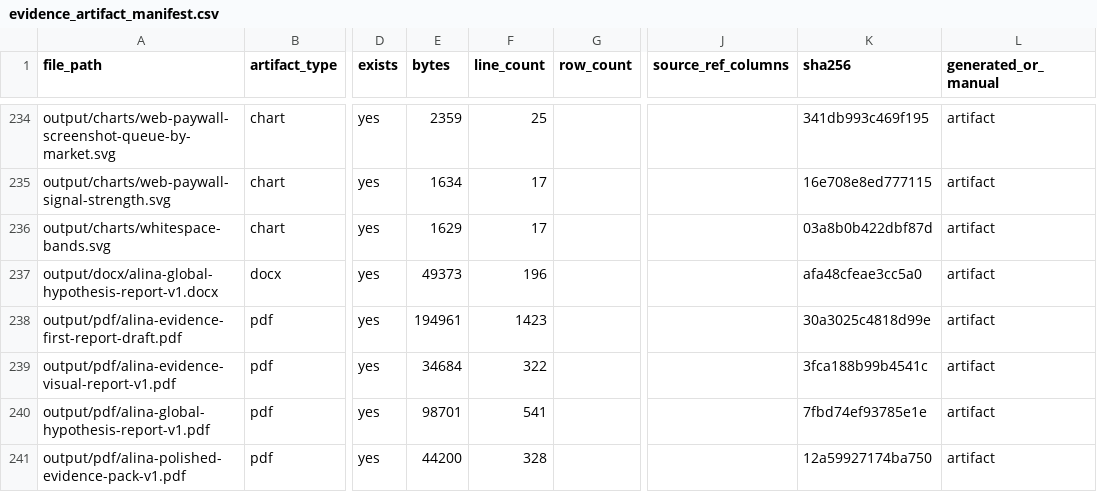
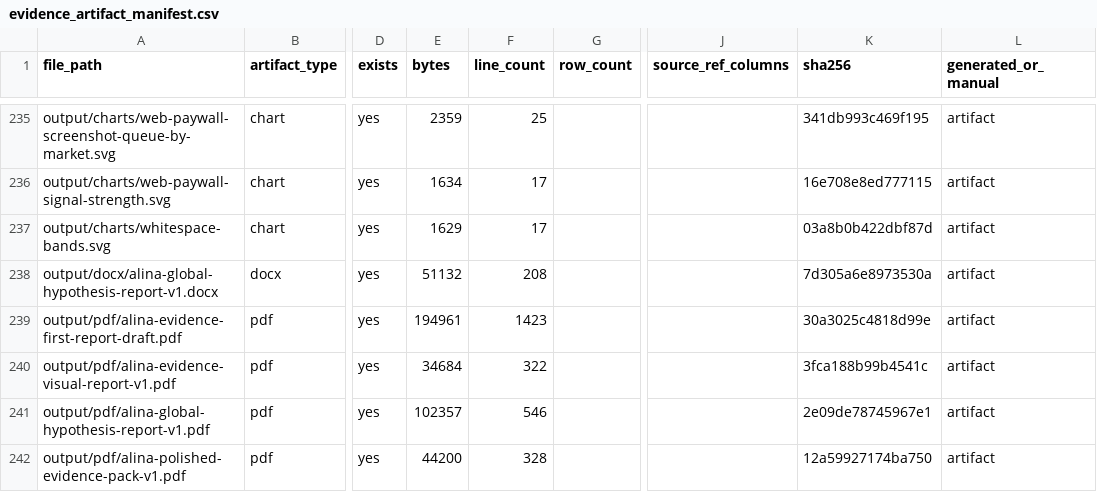
Before and after one commit to kirbudilov01/alina-research, a CSV file: data_processed/evidence_artifact_manifest.csv, drawn as a sheet; only a part is shown, gaps mark what is left out; addresses are those after the commit; the diff covers the shown part only; the diff names each change by its address in the sheet, - before the commit and + after, or states it on an @@ line.

```diff
--- a/data_processed/evidence_artifact_manifest.csv
+++ b/data_processed/evidence_artifact_manifest.csv
-E238 (bytes): 49373
+E238 (bytes): 51132
-F238 (line_count): 196
+F238 (line_count): 208
-K238 (sha256): afa48cfeae3cc5a0
+K238 (sha256): 7d305a6e8973530a
-E241 (bytes): 98701
+E241 (bytes): 102357
-F241 (line_count): 541
+F241 (line_count): 546
-K241 (sha256): 7fbd74ef93785e1e
+K241 (sha256): 2e09de78745967e1
```
Also changed, not shown: 1 added row and 14 edited cells elsewhere in this file, 9 other files.
